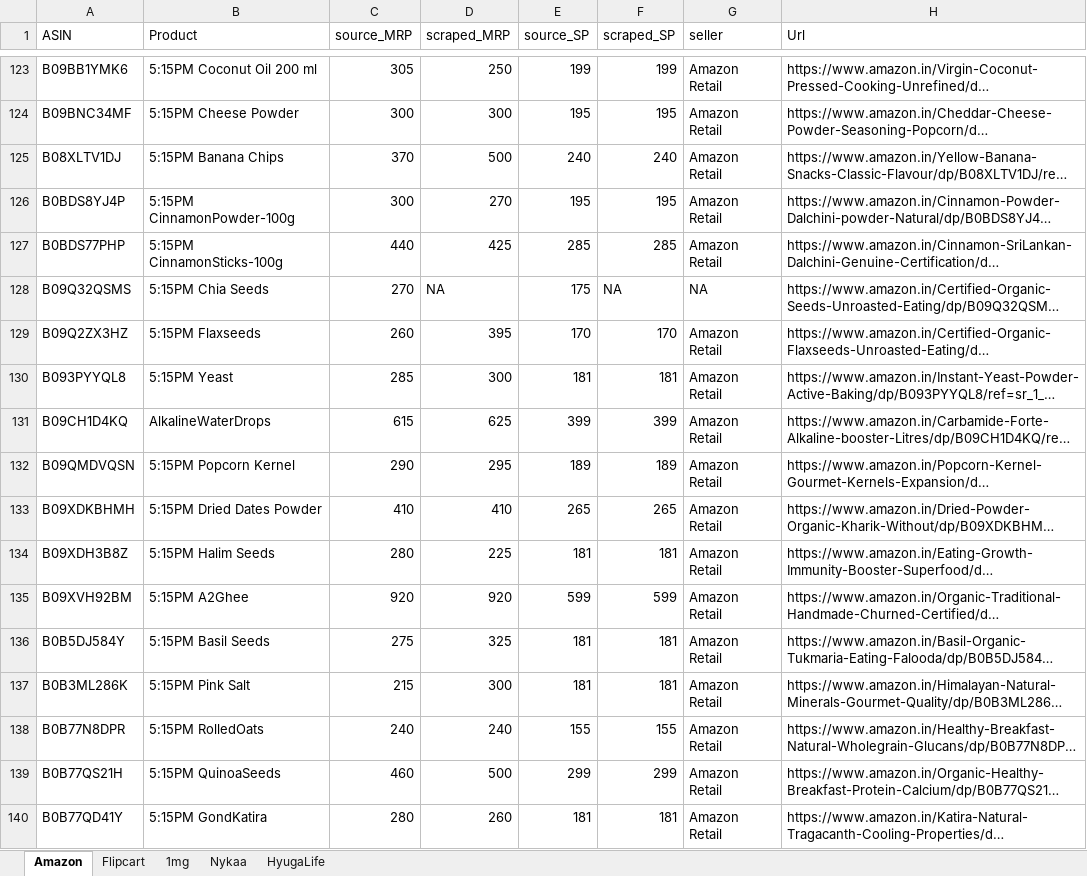
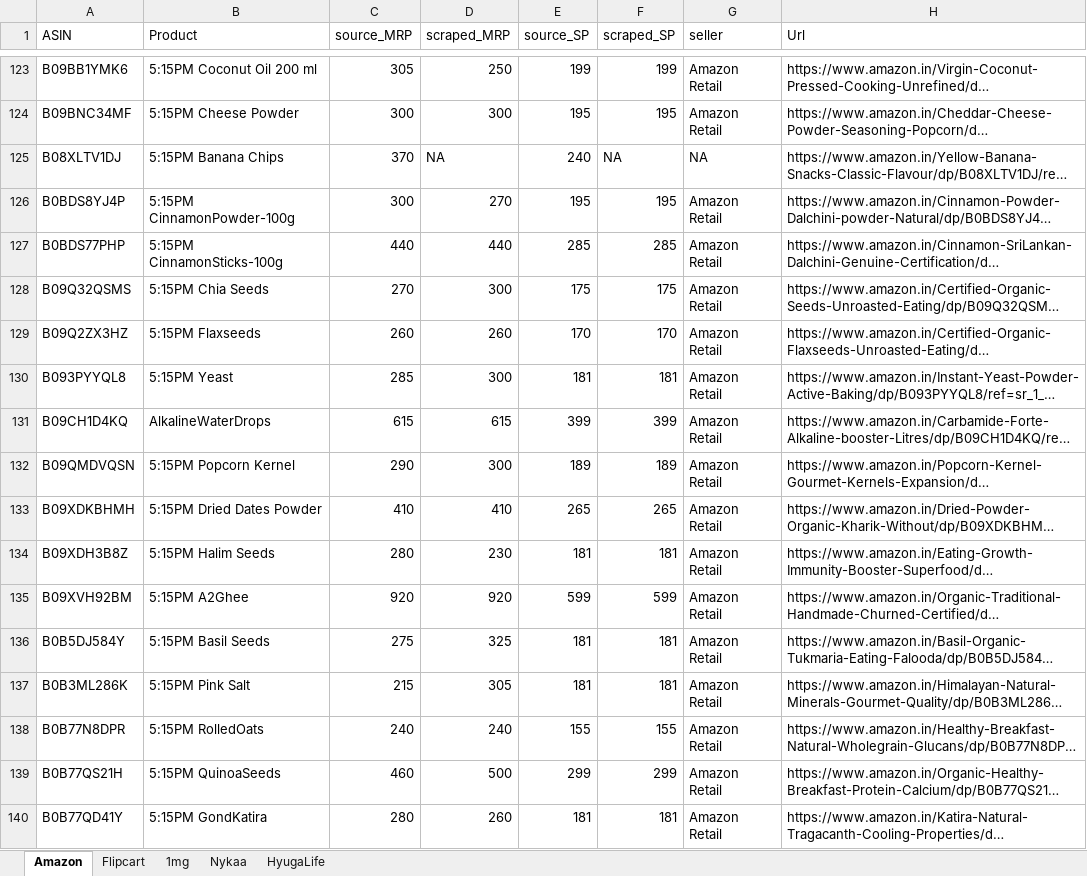
Before and after one commit to AsyncXeNo/price-monitoring, an Excel workbook: data/output.xlsx, sheet Amazon, drawn as a sheet; only a part is shown, gaps mark what is left out; long unchanged cells end in …; values as stored, in another font and other column widths than the file's, no cell formats; the diff covers the shown part only; the diff names each change by its address in the sheet, - before the commit and + after, or states it on an @@ line.

```diff
--- a/data/output.xlsx (sheet Amazon)
+++ b/data/output.xlsx (sheet Amazon)
-D125 (scraped_MRP): 500
+D125 (scraped_MRP): NA
-F125 (scraped_SP): 240
+F125 (scraped_SP): NA
-G125 (seller): Amazon Retail
+G125 (seller): NA
-D127 (scraped_MRP): 425
+D127 (scraped_MRP): 440
-D128 (scraped_MRP): NA
+D128 (scraped_MRP): 300
-F128 (scraped_SP): NA
+F128 (scraped_SP): 175
-G128 (seller): NA
+G128 (seller): Amazon Retail
-D129 (scraped_MRP): 395
+D129 (scraped_MRP): 260
-D131 (scraped_MRP): 625
+D131 (scraped_MRP): 615
-D132 (scraped_MRP): 295
+D132 (scraped_MRP): 300
-D134 (scraped_MRP): 225
+D134 (scraped_MRP): 230
-D137 (scraped_MRP): 300
+D137 (scraped_MRP): 305
```
Also changed, not shown: 10 added rows and 274 edited cells elsewhere in this sheet, sheet Flipcart, sheet HyugaLife, sheet Nykaa, sheet 1mg, cell formats, 5 other files.
